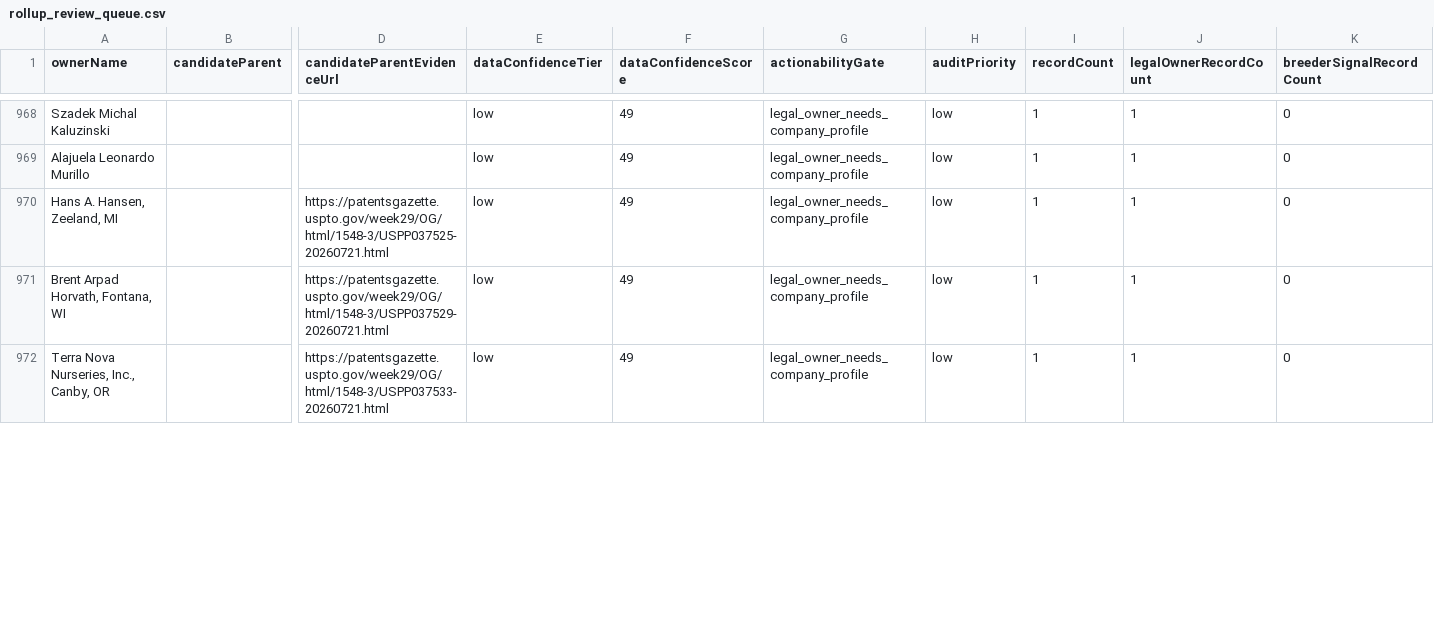
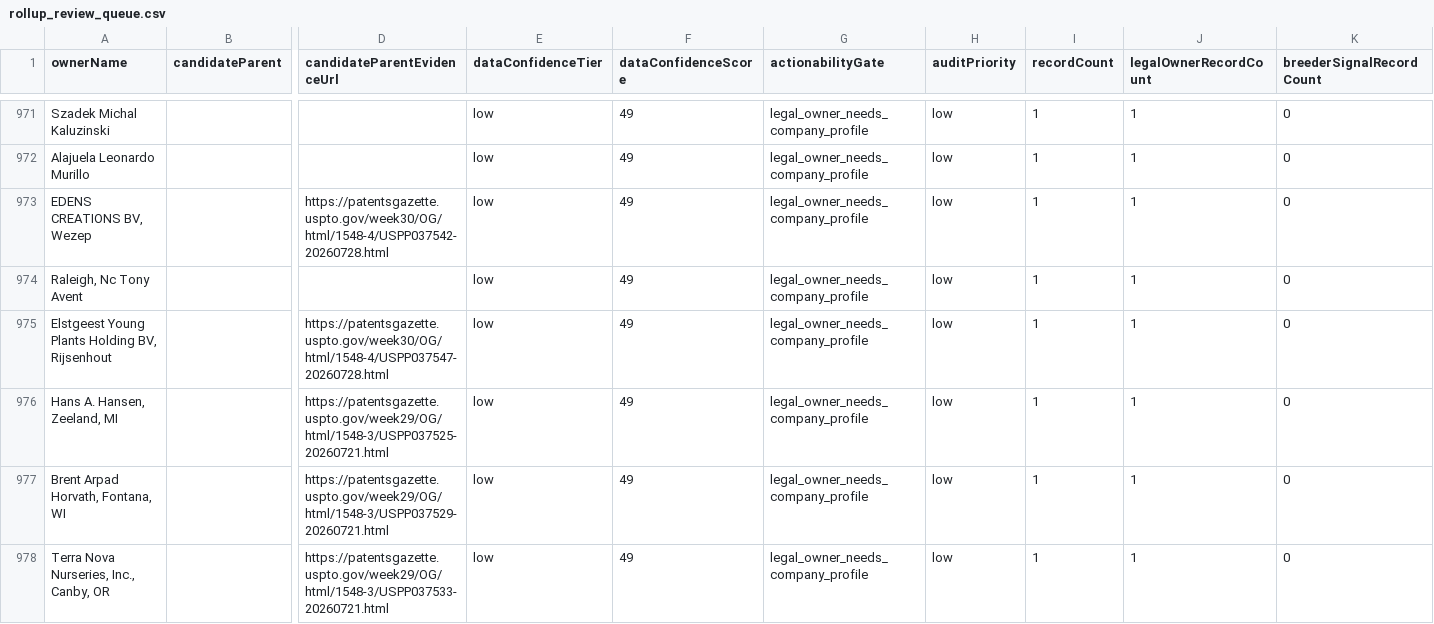
Before and after one commit to henryatkeson/Plant-Patent-Dashboard, a CSV file: data/rollup_review_queue.csv, drawn as a sheet; only a part is shown, gaps mark what is left out; rows hold the shown columns only; the diff covers the shown part only; the diff names each change by its address in the sheet, - before the commit and + after, or states it on an @@ line.

```diff
--- a/data/rollup_review_queue.csv
+++ b/data/rollup_review_queue.csv
+row 973: EDENS CREATIONS BV, Wezep |  | https://patentsgazette.uspto.gov/week30/OG/html/1548-4/USPP037542-20260728.html | low | 49 | legal_owner_needs_company_profile | low | 1 | 1 | 0
+row 974: Raleigh, Nc Tony Avent |  |  | low | 49 | legal_owner_needs_company_profile | low | 1 | 1 | 0
+row 975: Elstgeest Young Plants Holding BV, Rijsenhout |  | https://patentsgazette.uspto.gov/week30/OG/html/1548-4/USPP037547-20260728.html | low | 49 | legal_owner_needs_company_profile | low | 1 | 1 | 0
```
Also changed, not shown: 5 added rows, 4 removed rows and 19 edited cells elsewhere in this file, data/company_site_probe.csv, data/profile_evidence_probe.csv, 13 other files.
